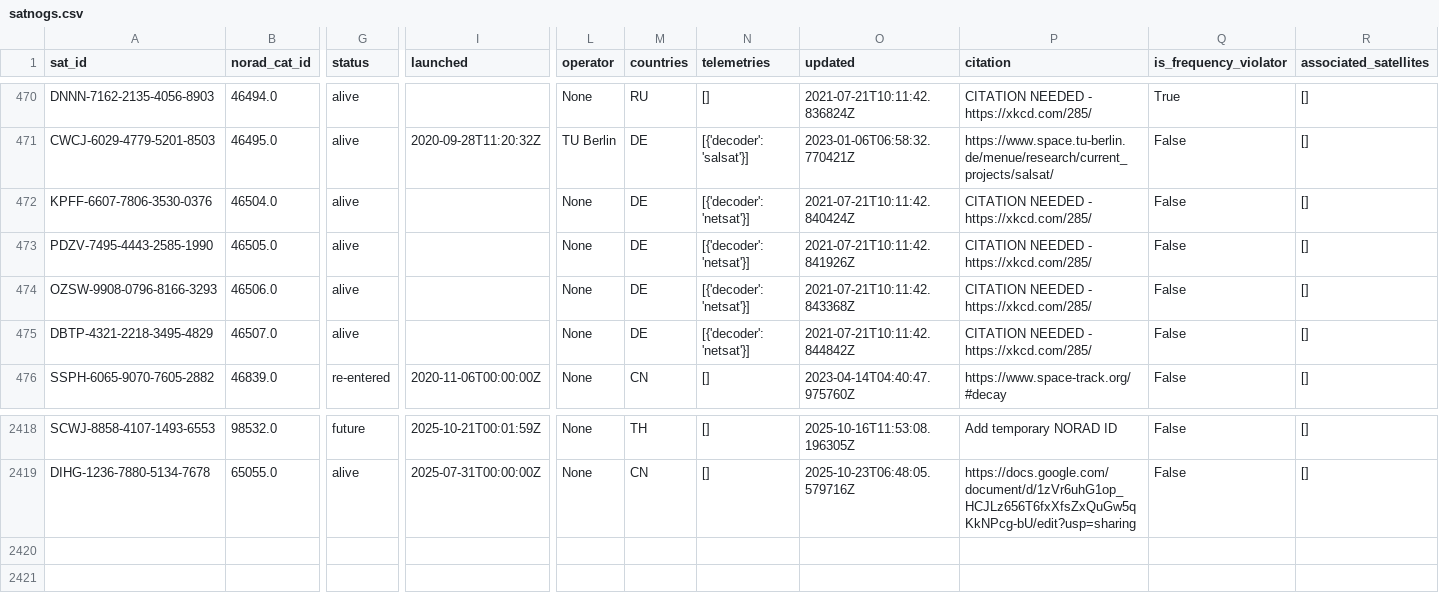
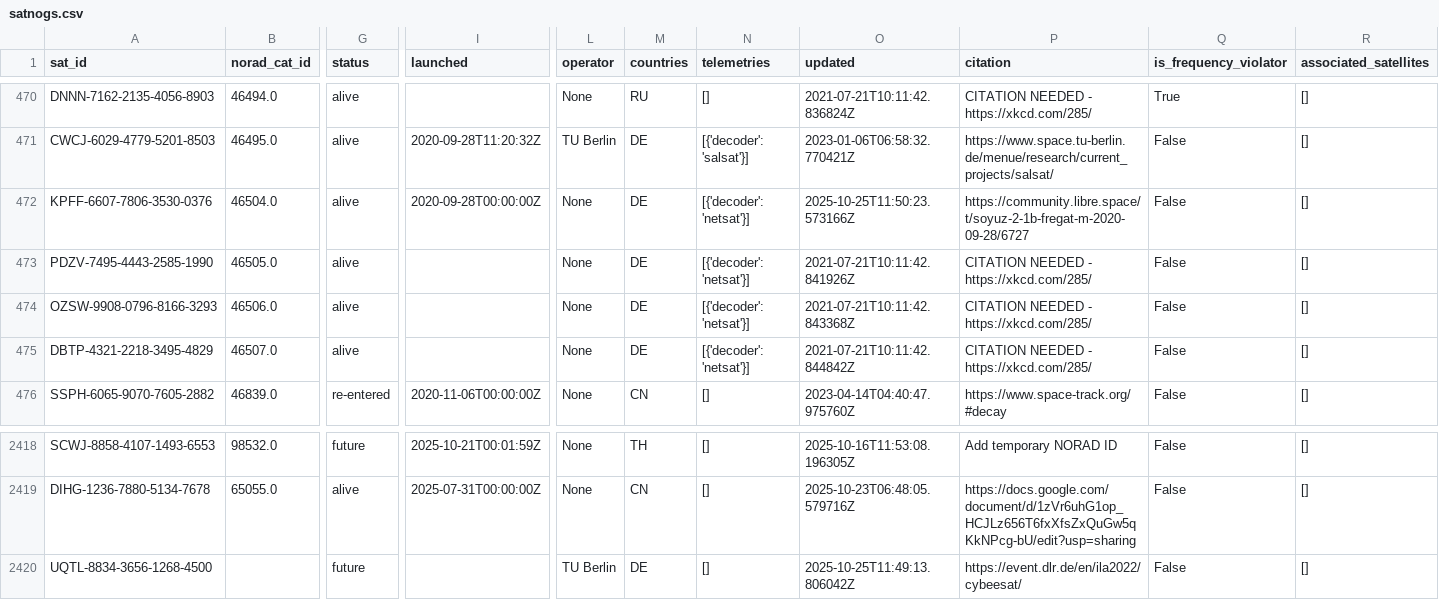
Before and after one commit to muzihuaner/amateur-satellite-database, a CSV file: data/satnogs.csv, drawn as a sheet; only a part is shown, gaps mark what is left out; rows hold the shown columns only; the diff names each change by its address in the sheet, - before the commit and + after, or states it on an @@ line.

```diff
--- a/data/satnogs.csv
+++ b/data/satnogs.csv
-I472 (launched): (empty)
+I472 (launched): 2020-09-28T00:00:00Z
-O472 (updated): 2021-07-21T10:11:42.840424Z
+O472 (updated): 2025-10-25T11:50:23.573166Z
-P472 (citation): CITATION NEEDED - https://xkcd.com/285/
+P472 (citation): https://community.libre.space/t/soyuz-2-1b-fregat-m-2020-09-28/6727
+row 2420: UQTL-8834-3656-1268-4500 |  | future |  | TU Berlin | DE | [] | 2025-10-25T11:49:13.806042Z | https://event.dlr.de/en/ila2022/cybeesat/ | False | []
```
Also changed, not shown: 1 other file.
